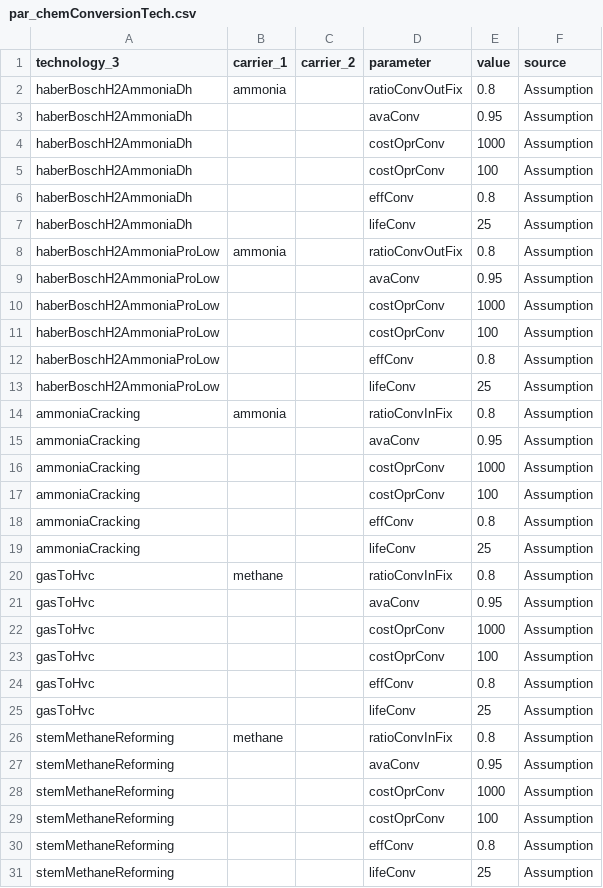
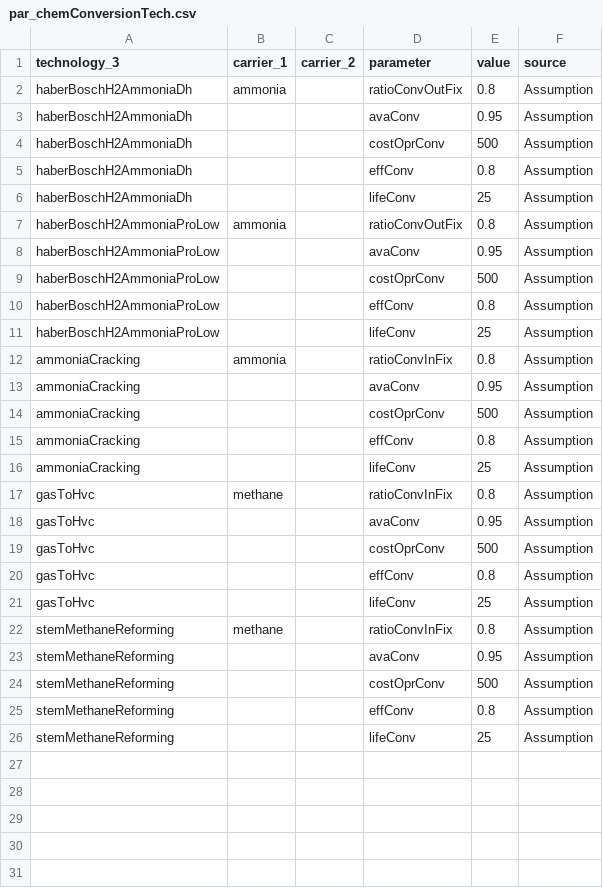
Before and after one commit to oliver-keller/EuSysMod, a CSV file: _basis/gasSector/par_chemConversionTech.csv, drawn as a sheet.

Commit message:
Bugfix and adding methanegrid (copy of h2 grid), solid exvhange and biomass exchange parameters

```diff
--- a/_basis/gasSector/par_chemConversionTech.csv
+++ b/_basis/gasSector/par_chemConversionTech.csv
@@ -3,4 +3,3 @@ haberBoschH2AmmoniaDh,ammonia,,ratioConvOutFix,0.8,Assumption
 haberBoschH2AmmoniaDh,,,avaConv,0.95,Assumption
-haberBoschH2AmmoniaDh,,,costOprConv,1000,Assumption
-haberBoschH2AmmoniaDh,,,costOprConv,100,Assumption
+haberBoschH2AmmoniaDh,,,costOprConv,500,Assumption
 haberBoschH2AmmoniaDh,,,effConv,0.8,Assumption
@@ -9,4 +8,3 @@ haberBoschH2AmmoniaProLow,ammonia,,ratioConvOutFix,0.8,Assumption
 haberBoschH2AmmoniaProLow,,,avaConv,0.95,Assumption
-haberBoschH2AmmoniaProLow,,,costOprConv,1000,Assumption
-haberBoschH2AmmoniaProLow,,,costOprConv,100,Assumption
+haberBoschH2AmmoniaProLow,,,costOprConv,500,Assumption
 haberBoschH2AmmoniaProLow,,,effConv,0.8,Assumption
@@ -15,4 +13,3 @@ ammoniaCracking,ammonia,,ratioConvInFix,0.8,Assumption
 ammoniaCracking,,,avaConv,0.95,Assumption
-ammoniaCracking,,,costOprConv,1000,Assumption
-ammoniaCracking,,,costOprConv,100,Assumption
+ammoniaCracking,,,costOprConv,500,Assumption
 ammoniaCracking,,,effConv,0.8,Assumption
@@ -21,4 +18,3 @@ gasToHvc,methane,,ratioConvInFix,0.8,Assumption
 gasToHvc,,,avaConv,0.95,Assumption
-gasToHvc,,,costOprConv,1000,Assumption
-gasToHvc,,,costOprConv,100,Assumption
+gasToHvc,,,costOprConv,500,Assumption
 gasToHvc,,,effConv,0.8,Assumption
@@ -27,4 +23,3 @@ stemMethaneReforming,methane,,ratioConvInFix,0.8,Assumption
 stemMethaneReforming,,,avaConv,0.95,Assumption
-stemMethaneReforming,,,costOprConv,1000,Assumption
-stemMethaneReforming,,,costOprConv,100,Assumption
+stemMethaneReforming,,,costOprConv,500,Assumption
 stemMethaneReforming,,,effConv,0.8,Assumption
```
Also changed, not shown: _basis/gasSector/par_gasStorage.csv, _basis/heatSector/par_processHeat.csv, 6 other files.
